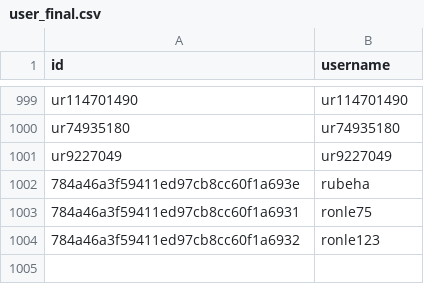
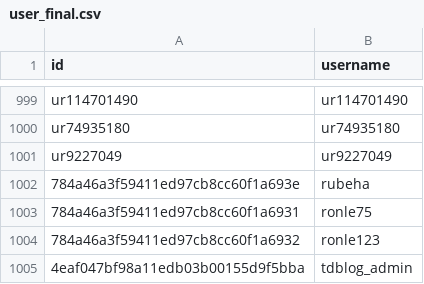
Before and after one commit to LeRon1605/movie-recommender-system, a CSV file: dataset/user_final.csv, drawn as a sheet; only a part is shown, gaps mark what is left out.

```diff
--- a/dataset/user_final.csv
+++ b/dataset/user_final.csv
@@ -1004 +1004,2 @@ ur9227049,ur9227049
 784a46a3f59411ed97cb8cc60f1a6932,ronle123
+4eaf047bf98a11edb03b00155d9f5bba,tdblog_admin
```
Also changed, not shown: 18 other files.
